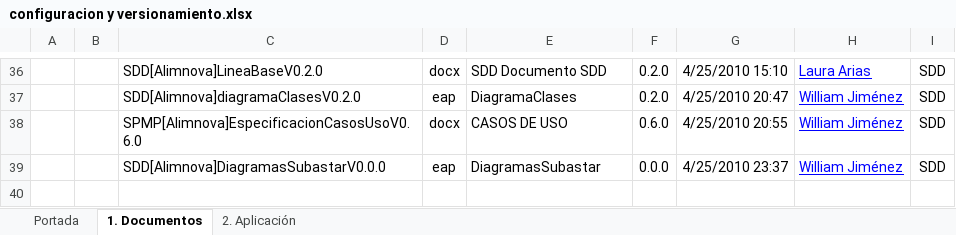
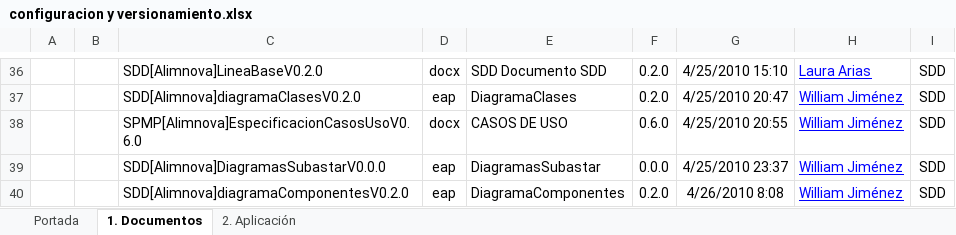
Before and after one commit to doomer4646/alimnova, an Excel workbook: Org. Interna/configuracion y versionamiento.xlsx, sheet 1. Documentos, drawn as a sheet; only a part is shown, gaps mark what is left out; values as stored, in another font and other column widths than the file's, no borders; table styles not drawn; the diff names each change by its address in the sheet, - before the commit and + after, or states it on an @@ line.

```diff
--- a/Org. Interna/configuracion y versionamiento.xlsx (sheet 1. Documentos)
+++ b/Org. Interna/configuracion y versionamiento.xlsx (sheet 1. Documentos)
+row 40:  |  | SDD[Alimnova]diagramaComponentesV0.2.0 | eap | DiagramaComponentes | 0.2.0 | 4/26/2010 8:08 | William Jiménez | SDD
```
Also changed, not shown: 1 other file.
